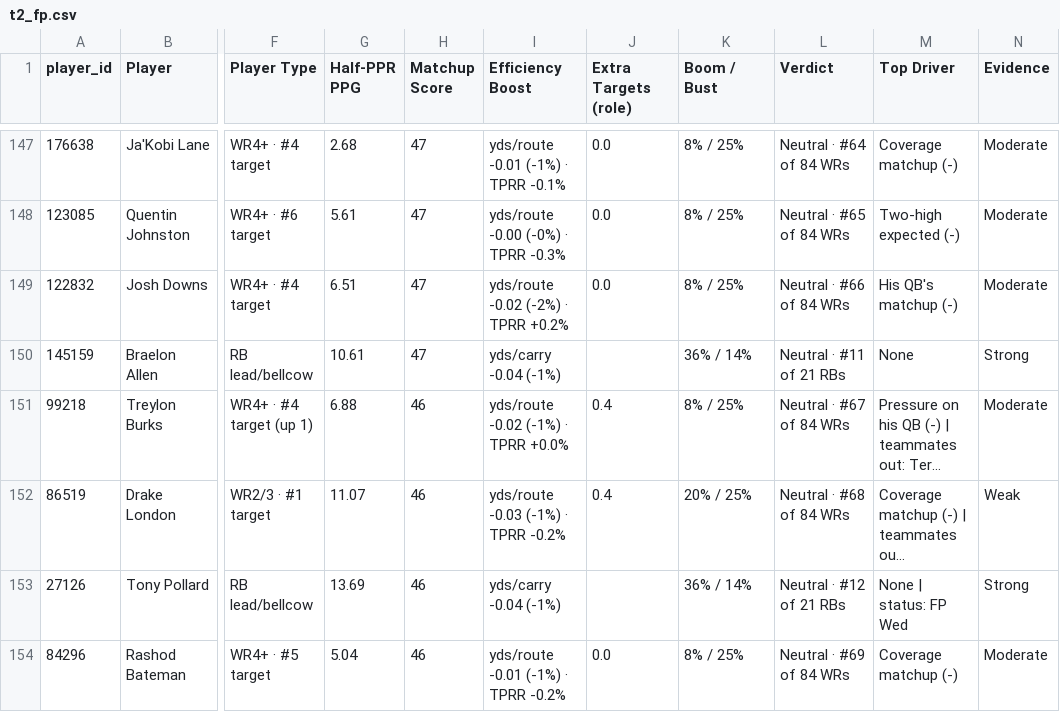
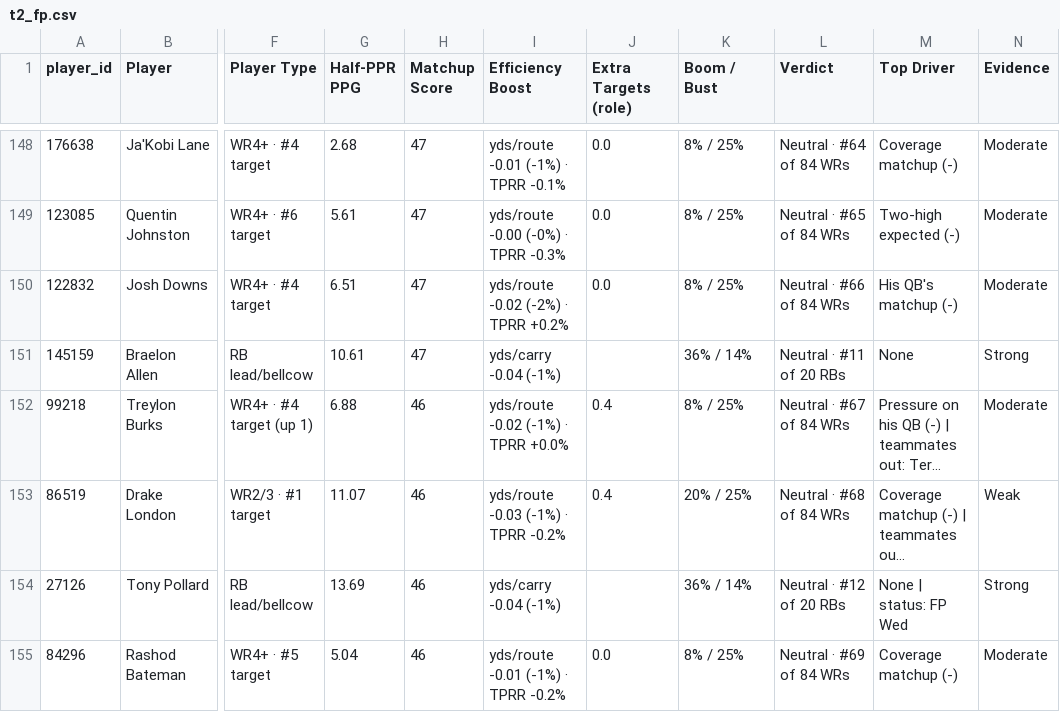
Before and after one commit to dhanani1/dwain-coverage-data, a CSV file: t2_fp.csv, drawn as a sheet; only a part is shown, gaps mark what is left out; long unchanged cells end in …; addresses are those after the commit; the diff covers the shown part only; the diff names each change by its address in the sheet, - before the commit and + after, or states it on an @@ line.

```diff
--- a/t2_fp.csv
+++ b/t2_fp.csv
-L151 (Verdict): Neutral · #11 of 21 RBs
+L151 (Verdict): Neutral · #11 of 20 RBs
-L154 (Verdict): Neutral · #12 of 21 RBs
+L154 (Verdict): Neutral · #12 of 20 RBs
```
Also changed, not shown: 3 added rows, 3 removed rows and 17 edited cells elsewhere in this file, 1 other file.
